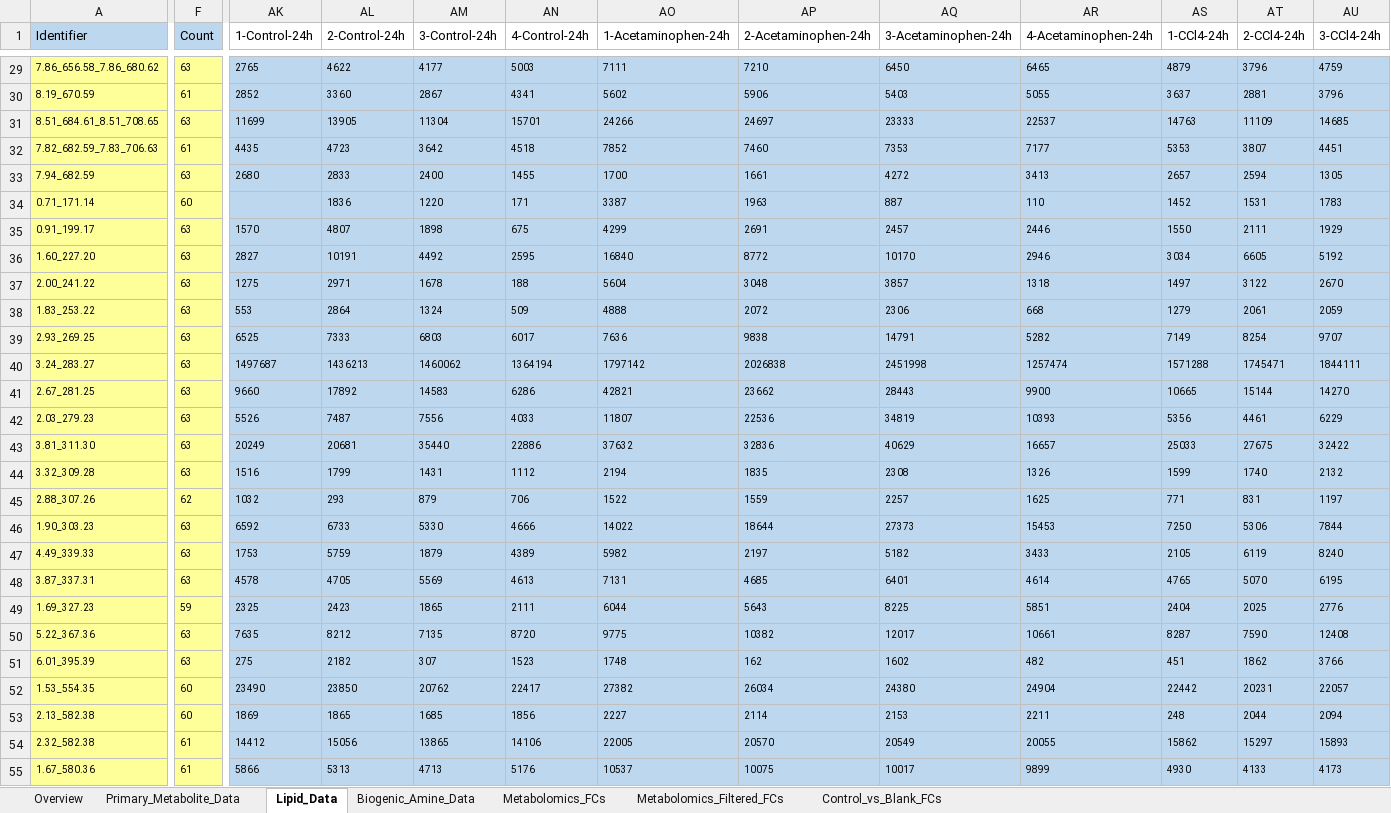
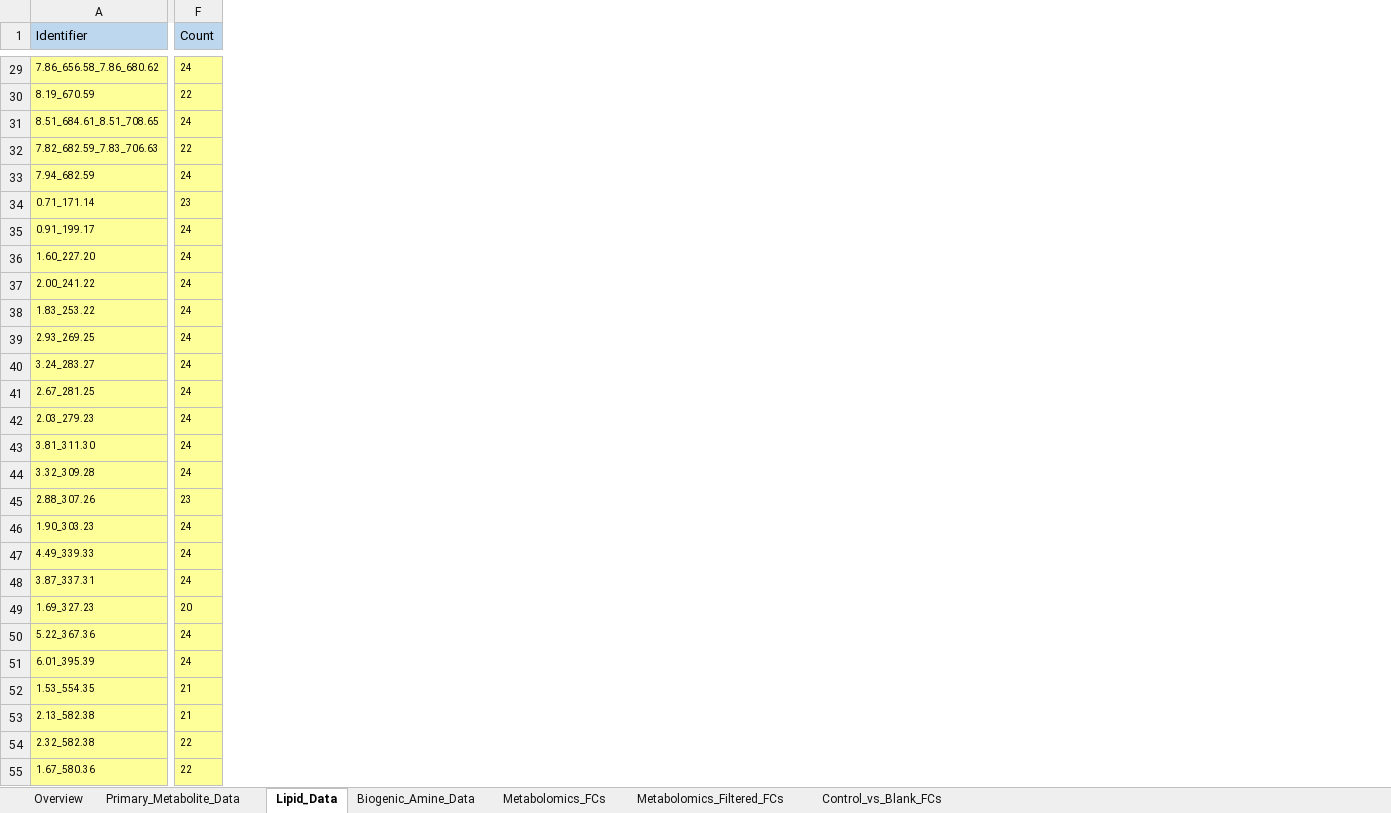
Before and after one commit to csbl/hepatocyte_omicsdata, an Excel workbook: Rawls_Supplementary_data3.xlsx, sheet Lipid_Data, drawn as a sheet; only a part is shown, gaps mark what is left out; values as stored, in another font and other column widths than the file's, no borders; conditional formats not drawn; the diff covers the shown part only; the diff names each change by its address in the sheet, - before the commit and + after, or states it on an @@ line.

```diff
--- a/Rawls_Supplementary_data3.xlsx (sheet Lipid_Data)
+++ b/Rawls_Supplementary_data3.xlsx (sheet Lipid_Data)
-column AK (1-Control-24h), rows 29-55: 2765 | 2852 | 11699 | 4435 | 2680 |  | 1570 | 2827 | 1275 | 553 | 6525 | 1497687 | 9660 | 5526 | 20249 | 1516 | 1032 | 6592 | 1753 | 4578 | 2325 | 7635 | 275 | 23490 | 1869 | 14412 | 5866
-column AL (2-Control-24h), rows 29-55: 4622 | 3360 | 13905 | 4723 | 2833 | 1836 | 4807 | 10191 | 2971 | 2864 | 7333 | 1436213 | 17892 | 7487 | 20681 | 1799 | 293 | 6733 | 5759 | 4705 | 2423 | 8212 | 2182 | 23850 | 1865 | 15056 | 5313
-column AM (3-Control-24h), rows 29-55: 4177 | 2867 | 11304 | 3642 | 2400 | 1220 | 1898 | 4492 | 1678 | 1324 | 6803 | 1460062 | 14583 | 7556 | 35440 | 1431 | 879 | 5330 | 1879 | 5569 | 1865 | 7135 | 307 | 20762 | 1685 | 13865 | 4713
-column AN (4-Control-24h), rows 29-55: 5003 | 4341 | 15701 | 4518 | 1455 | 171 | 675 | 2595 | 188 | 509 | 6017 | 1364194 | 6286 | 4033 | 22886 | 1112 | 706 | 4666 | 4389 | 4613 | 2111 | 8720 | 1523 | 22417 | 1856 | 14106 | 5176
-column AO (1-Acetaminophen-24h), rows 29-55: 7111 | 5602 | 24266 | 7852 | 1700 | 3387 | 4299 | 16840 | 5604 | 4888 | 7636 | 1797142 | 42821 | 11807 | 37632 | 2194 | 1522 | 14022 | 5982 | 7131 | 6044 | 9775 | 1748 | 27382 | 2227 | 22005 | 10537
-column AP (2-Acetaminophen-24h), rows 29-55: 7210 | 5906 | 24697 | 7460 | 1661 | 1963 | 2691 | 8772 | 3048 | 2072 | 9838 | 2026838 | 23662 | 22536 | 32836 | 1835 | 1559 | 18644 | 2197 | 4685 | 5643 | 10382 | 162 | 26034 | 2114 | 20570 | 10075
-column AQ (3-Acetaminophen-24h), rows 29-55: 6450 | 5403 | 23333 | 7353 | 4272 | 887 | 2457 | 10170 | 3857 | 2306 | 14791 | 2451998 | 28443 | 34819 | 40629 | 2308 | 2257 | 27373 | 5182 | 6401 | 8225 | 12017 | 1602 | 24380 | 2153 | 20549 | 10017
-column AR (4-Acetaminophen-24h), rows 29-55: 6465 | 5055 | 22537 | 7177 | 3413 | 110 | 2446 | 2946 | 1318 | 668 | 5282 | 1257474 | 9900 | 10393 | 16657 | 1326 | 1625 | 15453 | 3433 | 4614 | 5851 | 10661 | 482 | 24904 | 2211 | 20055 | 9899
-column AS (1-CCl4-24h), rows 29-55: 4879 | 3637 | 14763 | 5353 | 2657 | 1452 | 1550 | 3034 | 1497 | 1279 | 7149 | 1571288 | 10665 | 5356 | 25033 | 1599 | 771 | 7250 | 2105 | 4765 | 2404 | 8287 | 451 | 22442 | 248 | 15862 | 4930
-column AT (2-CCl4-24h), rows 29-55: 3796 | 2881 | 11109 | 3807 | 2594 | 1531 | 2111 | 6605 | 3122 | 2061 | 8254 | 1745471 | 15144 | 4461 | 27675 | 1740 | 831 | 5306 | 6119 | 5070 | 2025 | 7590 | 1862 | 20231 | 2044 | 15297 | 4133
-column AU (3-CCl4-24h), rows 29-55: 4759 | 3796 | 14685 | 4451 | 1305 | 1783 | 1929 | 5192 | 2670 | 2059 | 9707 | 1844111 | 14270 | 6229 | 32422 | 2132 | 1197 | 7844 | 8240 | 6195 | 2776 | 12408 | 3766 | 22057 | 2094 | 15893 | 4173
-F29 (Count): 63
+F29 (Count): 24
-F30 (Count): 61
+F30 (Count): 22
-F31 (Count): 63
+F31 (Count): 24
-F32 (Count): 61
+F32 (Count): 22
-F33 (Count): 63
+F33 (Count): 24
-F34 (Count): 60
+F34 (Count): 23
-F35:F44 (Count): 63
+F35:F44 (Count): 24
-F45 (Count): 62
+F45 (Count): 23
-F46:F48 (Count): 63
+F46:F48 (Count): 24
-F49 (Count): 59
+F49 (Count): 20
-F50:F51 (Count): 63
+F50:F51 (Count): 24
-F52:F53 (Count): 60
+F52:F53 (Count): 21
-F54:F55 (Count): 61
+F54:F55 (Count): 22
```
Also changed, not shown: 28 removed columns and 122 edited cells elsewhere in this sheet, sheet Biogenic_Amine_Data, sheet Primary_Metabolite_Data.
